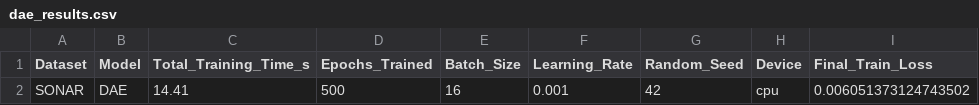
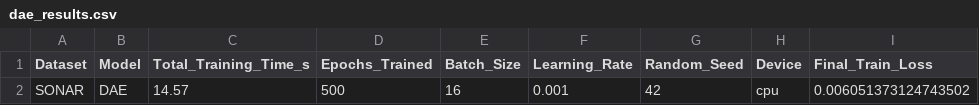
Before and after one commit to PiyushKBhattacharyya/Unified-Autoencoder-Framework-for-Cross-Domain-Anomaly-Detection-in-Defense-Sensor-Networks, a CSV file: results/summary/dae_results.csv, drawn as a sheet; only a part is shown; the diff names each change by its address in the sheet, - before the commit and + after, or states it on an @@ line.

```diff
--- a/results/summary/dae_results.csv
+++ b/results/summary/dae_results.csv
-C2 (Total_Training_Time_s): 14.41
+C2 (Total_Training_Time_s): 14.57
```
Also changed, not shown: 3 other files.
